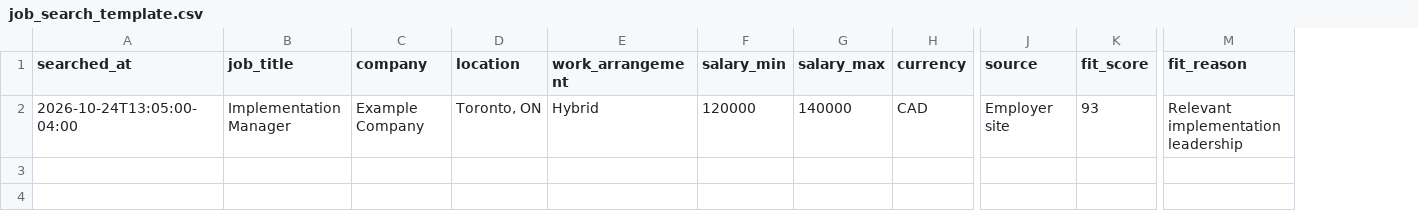
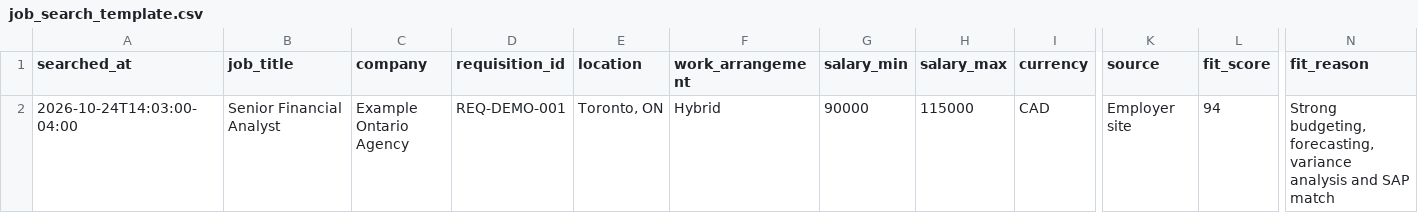
Before and after one commit to hugary99-lab/matchpath-website, a CSV file: job_search_template.csv, drawn as a sheet; only a part is shown, gaps mark what is left out; addresses are those after the commit; the diff names each change by its address in the sheet, - before the commit and + after, or states it on an @@ line.

Commit message:
feat: add requisition id to search import template

```diff
--- a/job_search_template.csv
+++ b/job_search_template.csv
+column D (requisition_id), row 2: REQ-DEMO-001
-A2 (searched_at): 2026-10-24T13:05:00-04:00
+A2 (searched_at): 2026-10-24T14:03:00-04:00
-B2 (job_title): Implementation Manager
+B2 (job_title): Senior Financial Analyst
-C2 (company): Example Company
+C2 (company): Example Ontario Agency
-G2 (salary_min): 120000
+G2 (salary_min): 90000
-H2 (salary_max): 140000
+H2 (salary_max): 115000
-L2 (fit_score): 93
+L2 (fit_score): 94
-N2 (fit_reason): Relevant implementation leadership
+N2 (fit_reason): Strong budgeting, forecasting, variance analysis and SAP match
```
